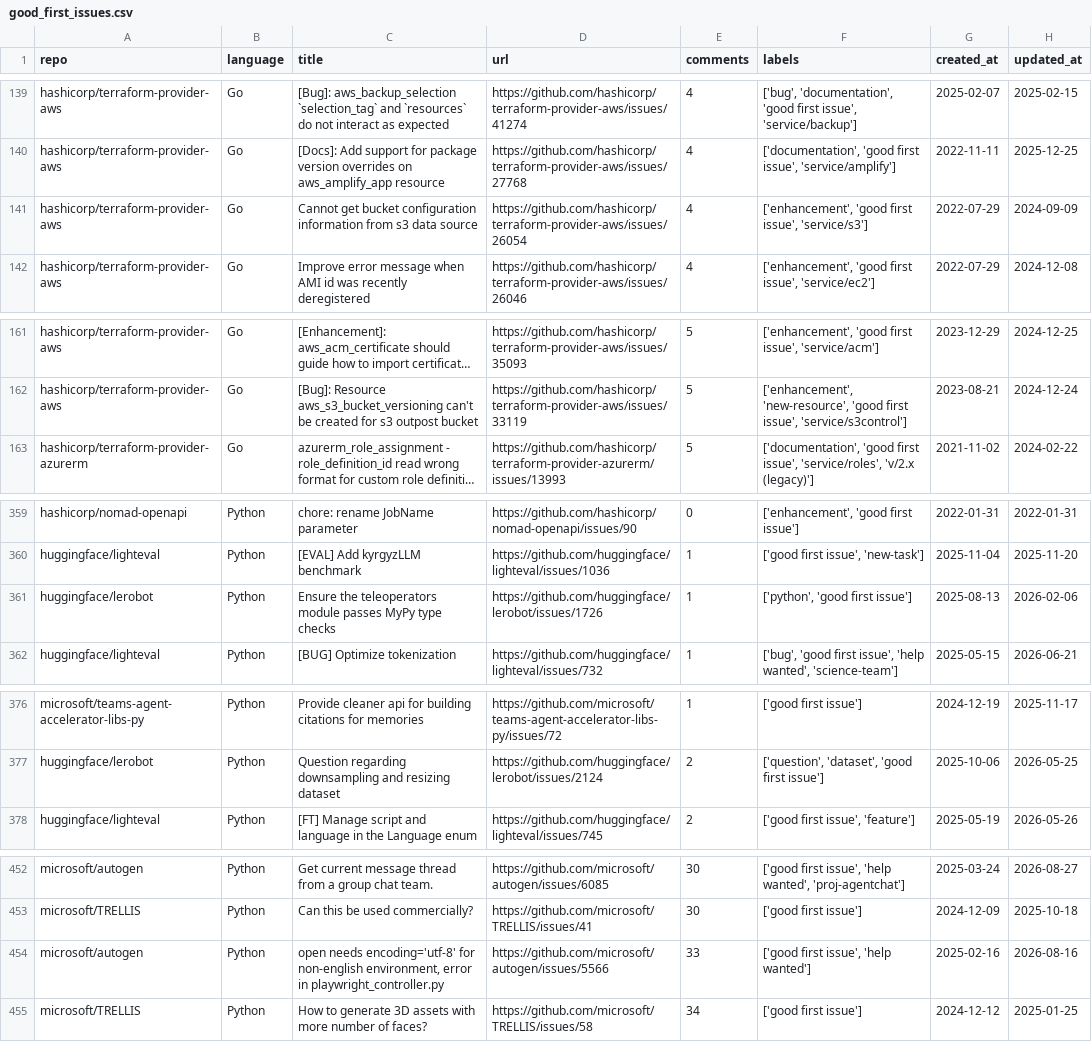
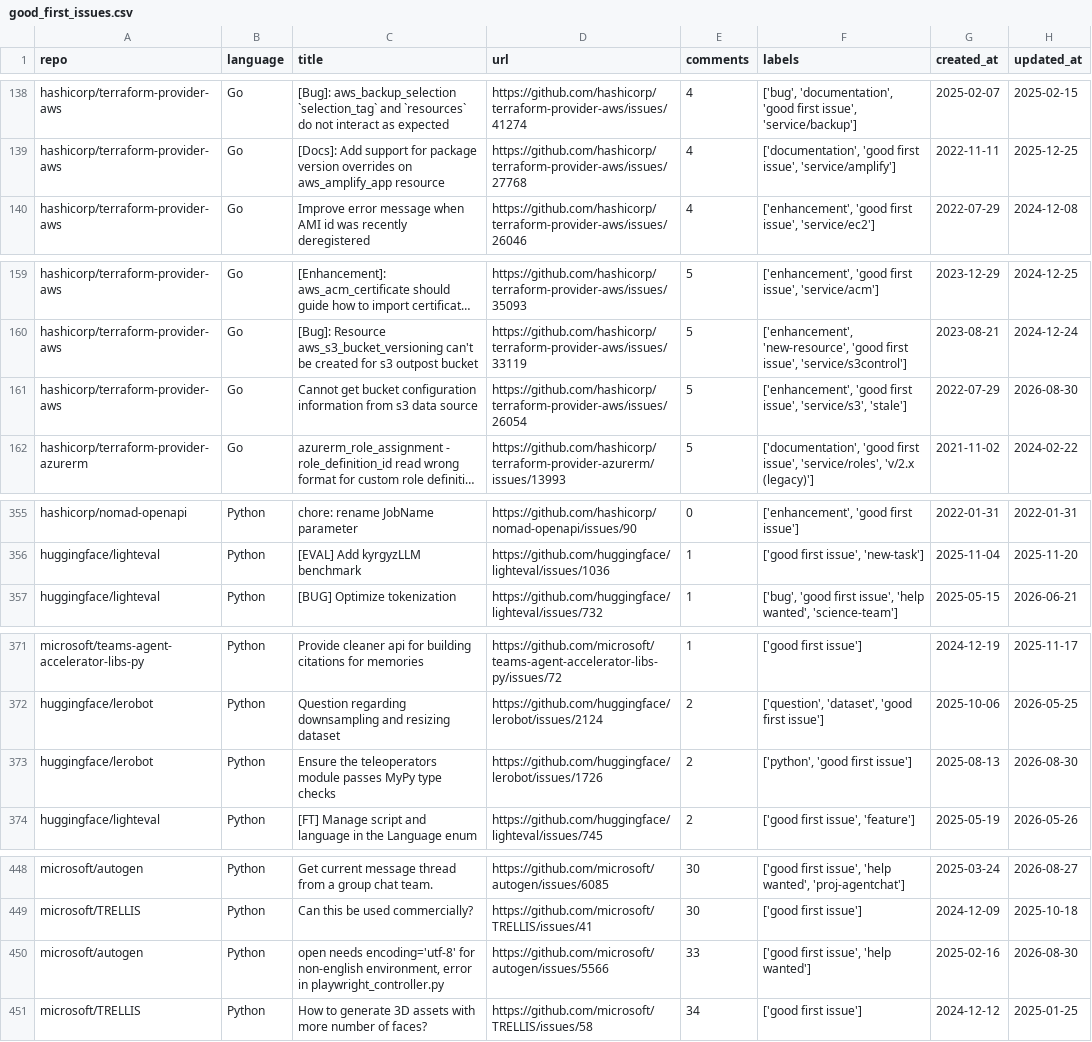
Before and after one commit to drkrillo/good-first-issues, a CSV file: good_first_issues.csv, drawn as a sheet; only a part is shown, gaps mark what is left out; long unchanged cells end in …; removed rows and columns are numbered as before the commit, all else as after; the diff covers the shown part only; the diff names each change by its address in the sheet, - before the commit and + after, or states it on an @@ line.

```diff
--- a/good_first_issues.csv
+++ b/good_first_issues.csv
-row 141: hashicorp/terraform-provider-aws | Go | Cannot get bucket configuration information from s3 data source | https://github.com/hashicorp/terraform-provider-aws/issues/26054 | 4 | ['enhancement', 'good first issue', 'service/s3'] | 2022-07-29 | 2024-09-09
+row 161: hashicorp/terraform-provider-aws | Go | Cannot get bucket configuration information from s3 data source | https://github.com/hashicorp/terraform-provider-aws/issues/26054 | 5 | ['enhancement', 'good first issue', 'service/s3', 'stale'] | 2022-07-29 | 2026-08-30
-row 361: huggingface/lerobot | Python | Ensure the teleoperators module passes MyPy type checks | https://github.com/huggingface/lerobot/issues/1726 | 1 | ['python', 'good first issue'] | 2025-08-13 | 2026-02-06
+row 373: huggingface/lerobot | Python | Ensure the teleoperators module passes MyPy type checks | https://github.com/huggingface/lerobot/issues/1726 | 2 | ['python', 'good first issue'] | 2025-08-13 | 2026-08-30
-H450 (updated_at): 2026-08-16
+H450 (updated_at): 2026-08-30
```
Also changed, not shown: 2 added rows, 6 removed rows and 3 edited cells elsewhere in this file, 1 other file.
